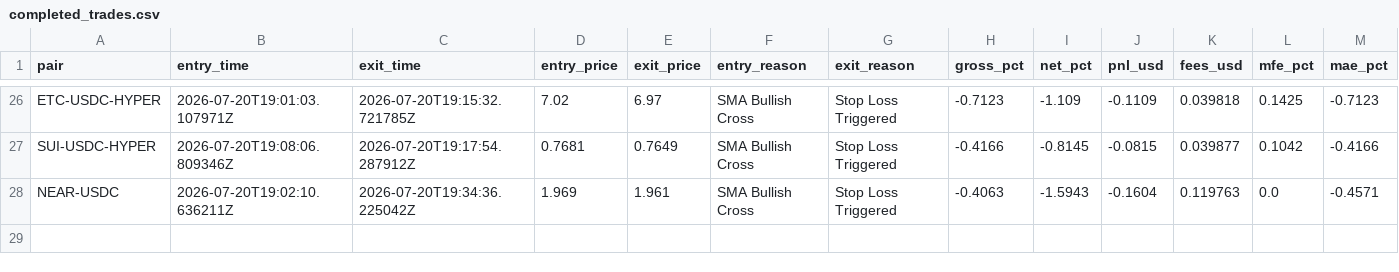
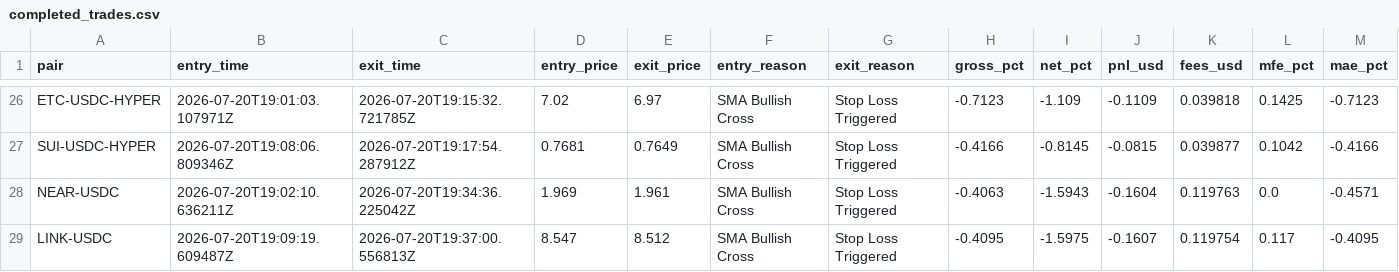
Before and after one commit to unksleer/coinbase-trading-bot, a CSV file: completed_trades.csv, drawn as a sheet; only a part is shown, gaps mark what is left out; rows hold the shown columns only; the diff names each change by its address in the sheet, - before the commit and + after, or states it on an @@ line.

```diff
--- a/completed_trades.csv
+++ b/completed_trades.csv
+row 29: LINK-USDC | 2026-07-20T19:09:19.609487Z | 2026-07-20T19:37:00.556813Z | 8.547 | 8.512 | SMA Bullish Cross | Stop Loss Triggered | -0.4095 | -1.5975 | -0.1607 | 0.119754 | 0.117 | -0.4095
```
Also changed, not shown: trades.csv, 1 other file.
